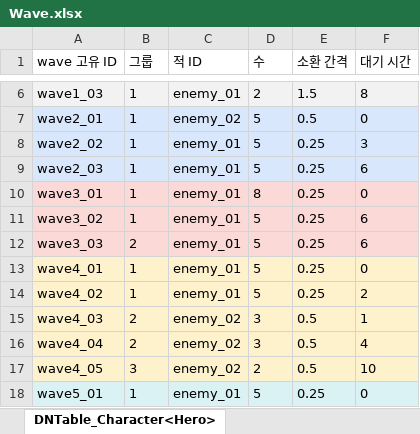
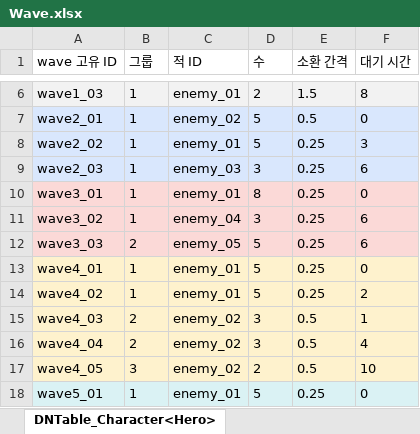
Before and after one commit to MinHyeo/MinHyoeng2DDefence, an Excel workbook: JsonConverter/ExcelFiles/Wave.xlsx, sheet DNTable_Character<Hero>, drawn as a sheet; only a part is shown, gaps mark what is left out; values as stored, in another font and other column widths than the file's, no borders; the diff names each change by its address in the sheet, - before the commit and + after, or states it on an @@ line.

Commit message:
[update] enemy_03, enemy_04, enemy_05 프리팹 생성
enemy_03, enemy_04, enemy_05 프리팹 생성

```diff
--- a/JsonConverter/ExcelFiles/Wave.xlsx (sheet DNTable_Character<Hero>)
+++ b/JsonConverter/ExcelFiles/Wave.xlsx (sheet DNTable_Character<Hero>)
-C9 (적 ID): enemy_01
+C9 (적 ID): enemy_03
-D9 (수): 5
+D9 (수): 3
-C11 (적 ID): enemy_01
+C11 (적 ID): enemy_04
-D11 (수): 5
+D11 (수): 3
-C12 (적 ID): enemy_01
+C12 (적 ID): enemy_05
```
Also changed, not shown: JsonConverter/ExcelFiles/Enemy.xlsx, JsonConverter/ExcelFiles/Entity.xlsx, 32 other files.
